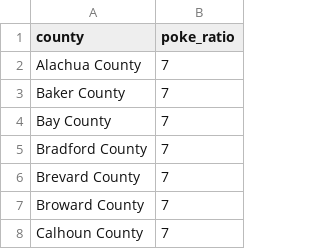
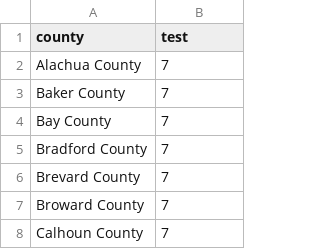
Before and after one commit to MoravianUniversity/moraviancollege.github.io, a CSV file: test_files/FL2.csv, drawn as a sheet; only a part is shown.

```diff
--- a/test_files/FL2.csv
+++ b/test_files/FL2.csv
@@ -1,2 +1,2 @@
-county,poke_ratio
+county,test
 Alachua County,7
```
Also changed, not shown: test_files/GA2.csv, test_files/IA2.csv, 35 other files.
